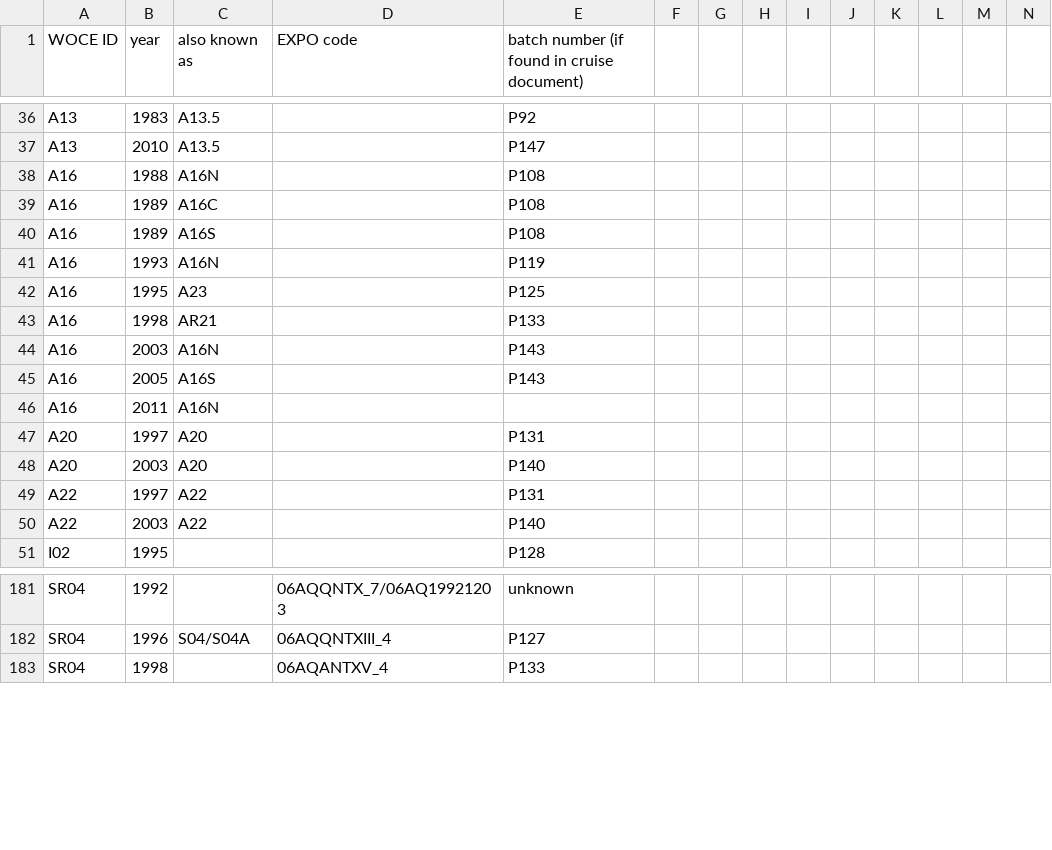
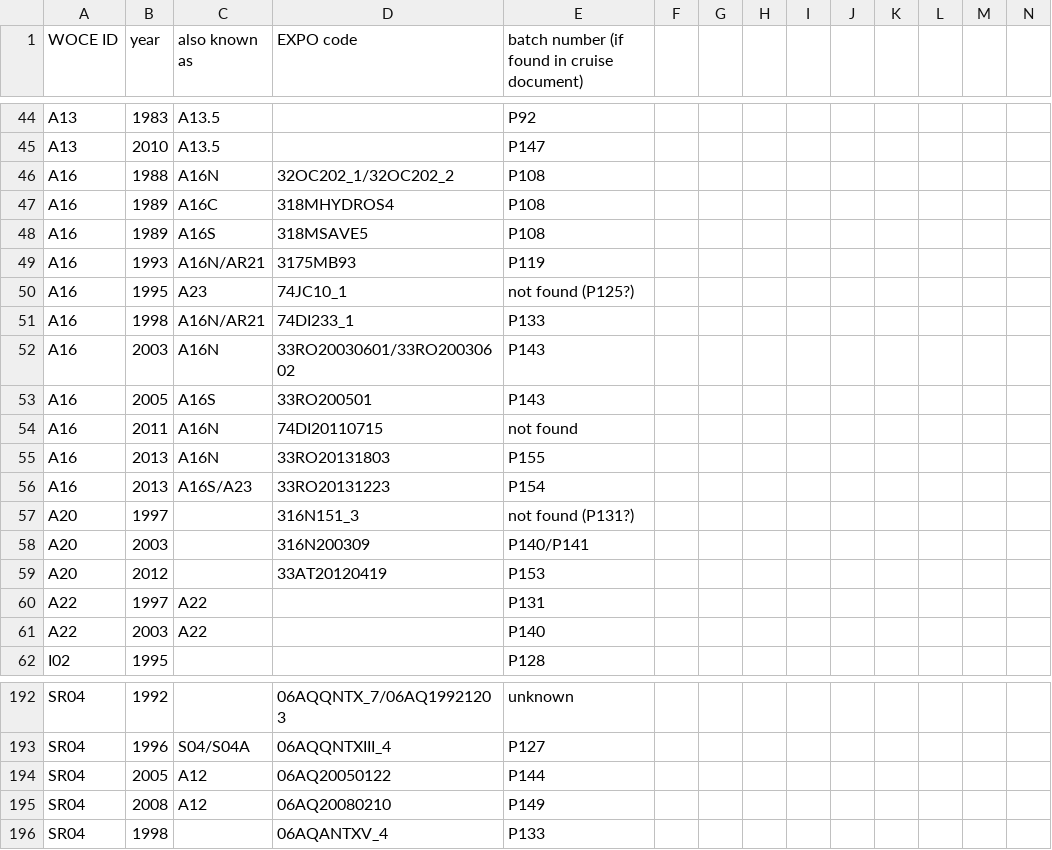
Before and after one commit to kkats/GO-SHIP-Easy-Ocean, a CSV file: SaltBatchOffset/CruiseBatch.csv, drawn as a sheet; only a part is shown, gaps mark what is left out; addresses are those after the commit; rows hold the shown columns only; the diff covers the shown part only; the diff names each change by its address in the sheet, - before the commit and + after, or states it on an @@ line.

```diff
--- a/SaltBatchOffset/CruiseBatch.csv
+++ b/SaltBatchOffset/CruiseBatch.csv
-D46 (EXPO code): (empty)
+D46 (EXPO code): 32OC202_1/32OC202_2
-D47 (EXPO code): (empty)
+D47 (EXPO code): 318MHYDROS4
-D48 (EXPO code): (empty)
+D48 (EXPO code): 318MSAVE5
-C49 (also known as): A16N
+C49 (also known as): A16N/AR21
-D49 (EXPO code): (empty)
+D49 (EXPO code): 3175MB93
-D50 (EXPO code): (empty)
+D50 (EXPO code): 74JC10_1
-E50: P125
+E50: not found (P125?)
-C51 (also known as): AR21
+C51 (also known as): A16N/AR21
-D51 (EXPO code): (empty)
+D51 (EXPO code): 74DI233_1
-D52 (EXPO code): (empty)
+D52 (EXPO code): 33RO20030601/33RO20030602
-D53 (EXPO code): (empty)
+D53 (EXPO code): 33RO200501
-D54 (EXPO code): (empty)
+D54 (EXPO code): 74DI20110715
-E54: (empty)
+E54: not found
+row 55: A16 | 2013 | A16N | 33RO20131803 | P155
+row 56: A16 | 2013 | A16S/A23 | 33RO20131223 | P154
-C57:C58 (also known as): A20
+C57:C58 (also known as): (empty)
-D57 (EXPO code): (empty)
+D57 (EXPO code): 316N151_3
-E57: P131
+E57: not found (P131?)
-D58 (EXPO code): (empty)
+D58 (EXPO code): 316N200309
-E58: P140
+E58: P140/P141
+row 59: A20 | 2012 |  | 33AT20120419 | P153
+row 194: SR04 | 2005 | A12 | 06AQ20050122 | P144
+row 195: SR04 | 2008 | A12 | 06AQ20080210 | P149
```
Also changed, not shown: 11 added rows, 3 removed rows and 53 edited cells elsewhere in this file, 4 other files.
